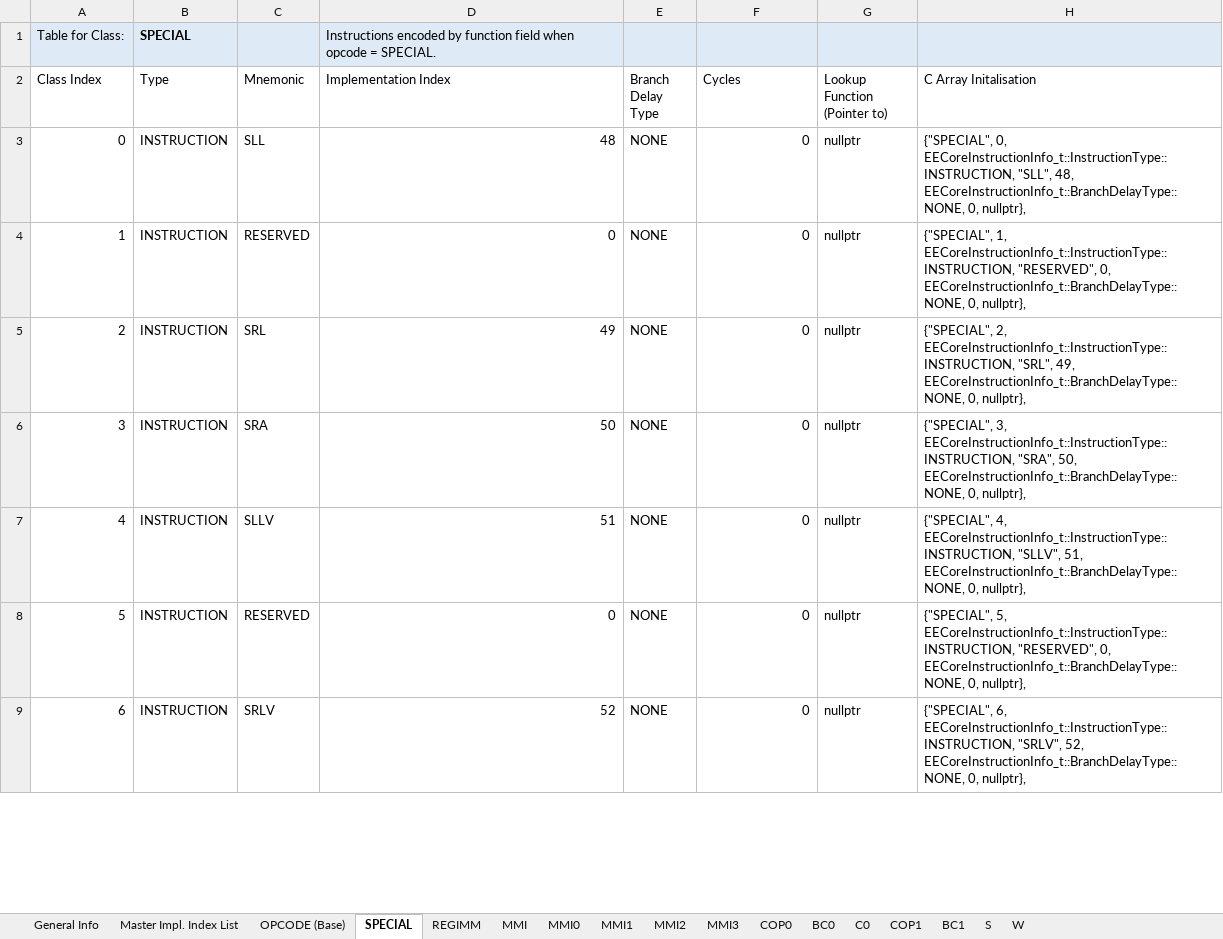
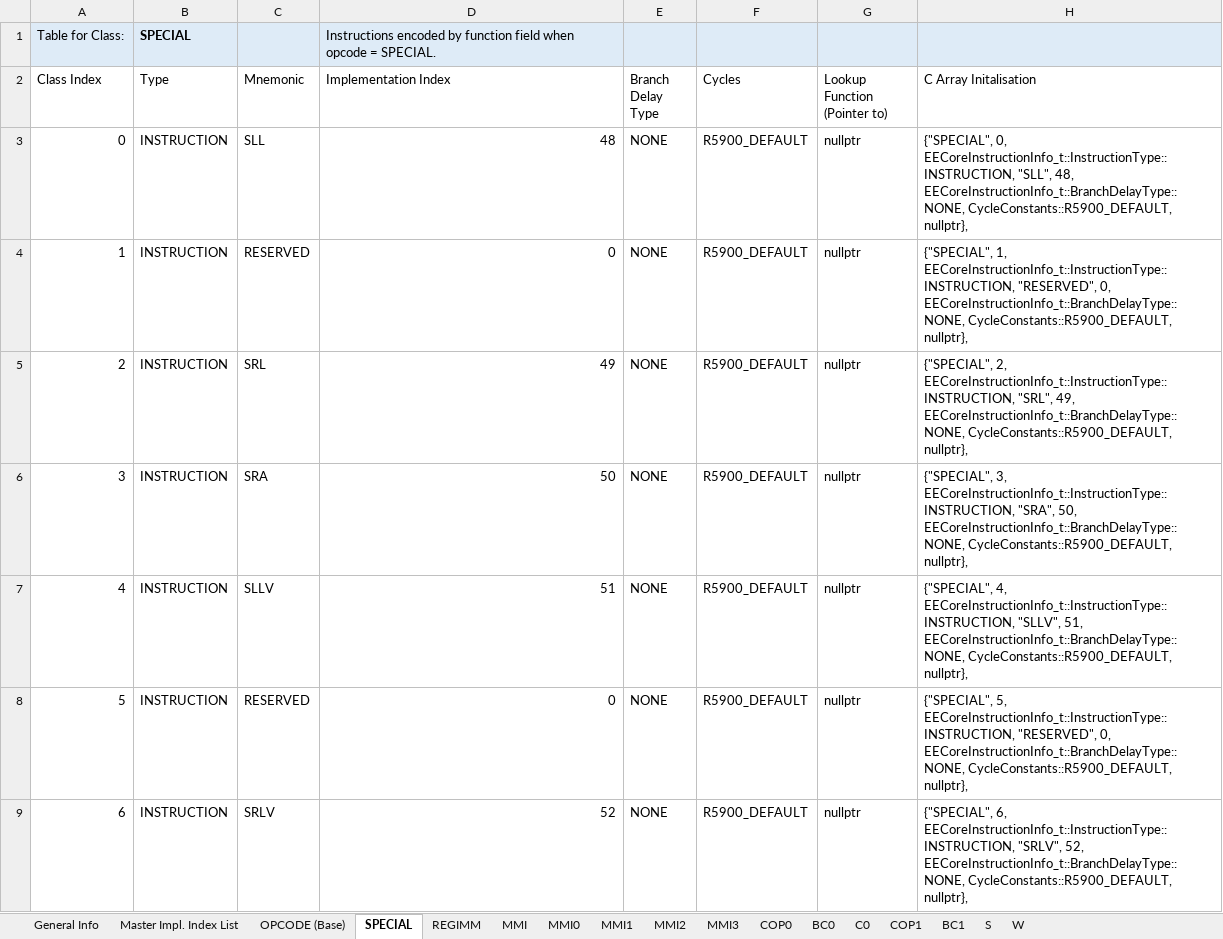
Before and after one commit to marcosatti/orbum, an Excel workbook: PCSX2_Core/Docs/EECore Instruction Implementation Register.xlsm, sheet SPECIAL, drawn as a sheet; only a part is shown; values as stored, in another font and other column widths than the file's, no borders; the diff covers the shown part only; the diff names each change by its address in the sheet, - before the commit and + after, or states it on an @@ line.

Commit message:
Implemented EE Core cycle counting and COP0.Count/COP0.Compare updating/interrupt. BIOS progresses until it tries to do something with 0x1000F430, which I can't find any description of, but its in the EE register region.

```diff
--- a/PCSX2_Core/Docs/EECore Instruction Implementation Register.xlsm (sheet SPECIAL)
+++ b/PCSX2_Core/Docs/EECore Instruction Implementation Register.xlsm (sheet SPECIAL)
-F3:F9 (Cycles): 0
+F3:F9 (Cycles): R5900_DEFAULT
-H3 (C Array Initalisation): …48, EECoreInstructionInfo_t::BranchDelayType::NONE, 0, nullptr},
+H3 (C Array Initalisation): …48, EECoreInstructionInfo_t::BranchDelayType::NONE, CycleConstants::R5900_DEFAULT, nullptr},
-H4 (C Array Initalisation): …0, EECoreInstructionInfo_t::BranchDelayType::NONE, 0, nullptr},
+H4 (C Array Initalisation): …0, EECoreInstructionInfo_t::BranchDelayType::NONE, CycleConstants::R5900_DEFAULT, nullptr},
-H5 (C Array Initalisation): …49, EECoreInstructionInfo_t::BranchDelayType::NONE, 0, nullptr},
+H5 (C Array Initalisation): …49, EECoreInstructionInfo_t::BranchDelayType::NONE, CycleConstants::R5900_DEFAULT, nullptr},
-H6 (C Array Initalisation): …50, EECoreInstructionInfo_t::BranchDelayType::NONE, 0, nullptr},
+H6 (C Array Initalisation): …50, EECoreInstructionInfo_t::BranchDelayType::NONE, CycleConstants::R5900_DEFAULT, nullptr},
-H7 (C Array Initalisation): …51, EECoreInstructionInfo_t::BranchDelayType::NONE, 0, nullptr},
+H7 (C Array Initalisation): …51, EECoreInstructionInfo_t::BranchDelayType::NONE, CycleConstants::R5900_DEFAULT, nullptr},
-H8 (C Array Initalisation): …0, EECoreInstructionInfo_t::BranchDelayType::NONE, 0, nullptr},
+H8 (C Array Initalisation): …0, EECoreInstructionInfo_t::BranchDelayType::NONE, CycleConstants::R5900_DEFAULT, nullptr},
-H9 (C Array Initalisation): …52, EECoreInstructionInfo_t::BranchDelayType::NONE, 0, nullptr},
+H9 (C Array Initalisation): …52, EECoreInstructionInfo_t::BranchDelayType::NONE, CycleConstants::R5900_DEFAULT, nullptr},
```
Also changed, not shown: 114 edited cells elsewhere in this sheet, sheet S, sheet C0, sheet MMI, sheet OPCODE (Base), sheet MMI0, sheet REGIMM, 8 more sheets, formulas that keep their value, 18 other files.
